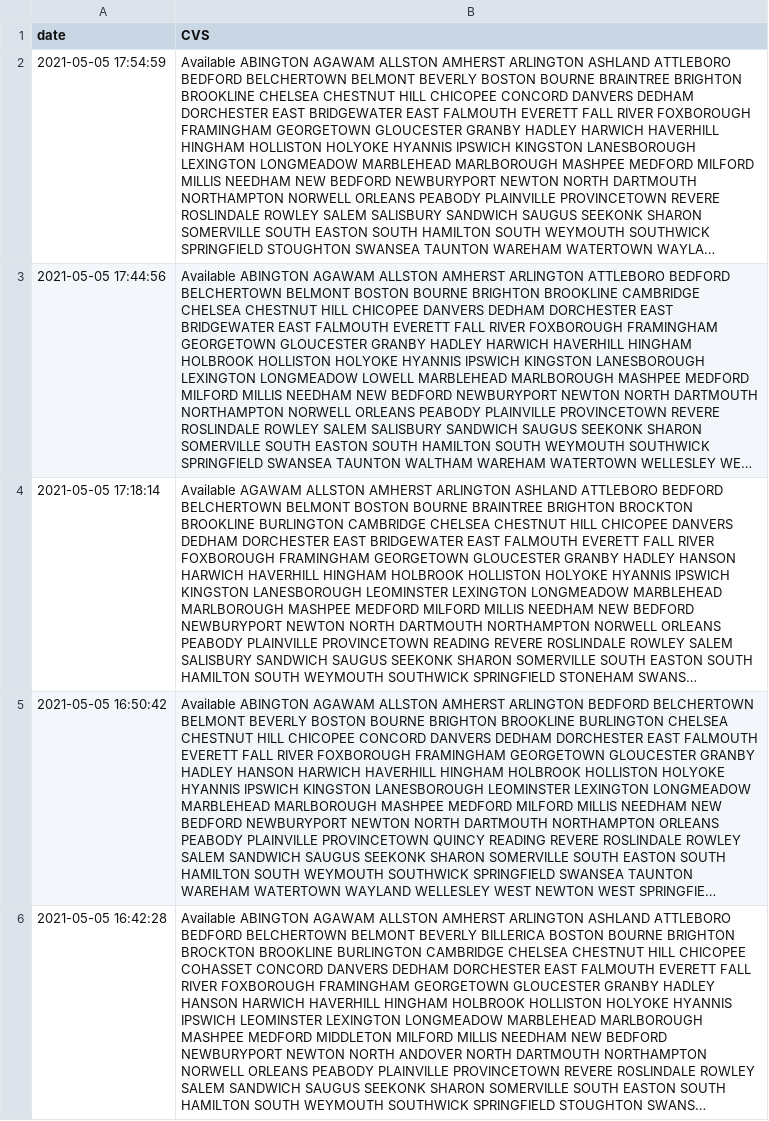
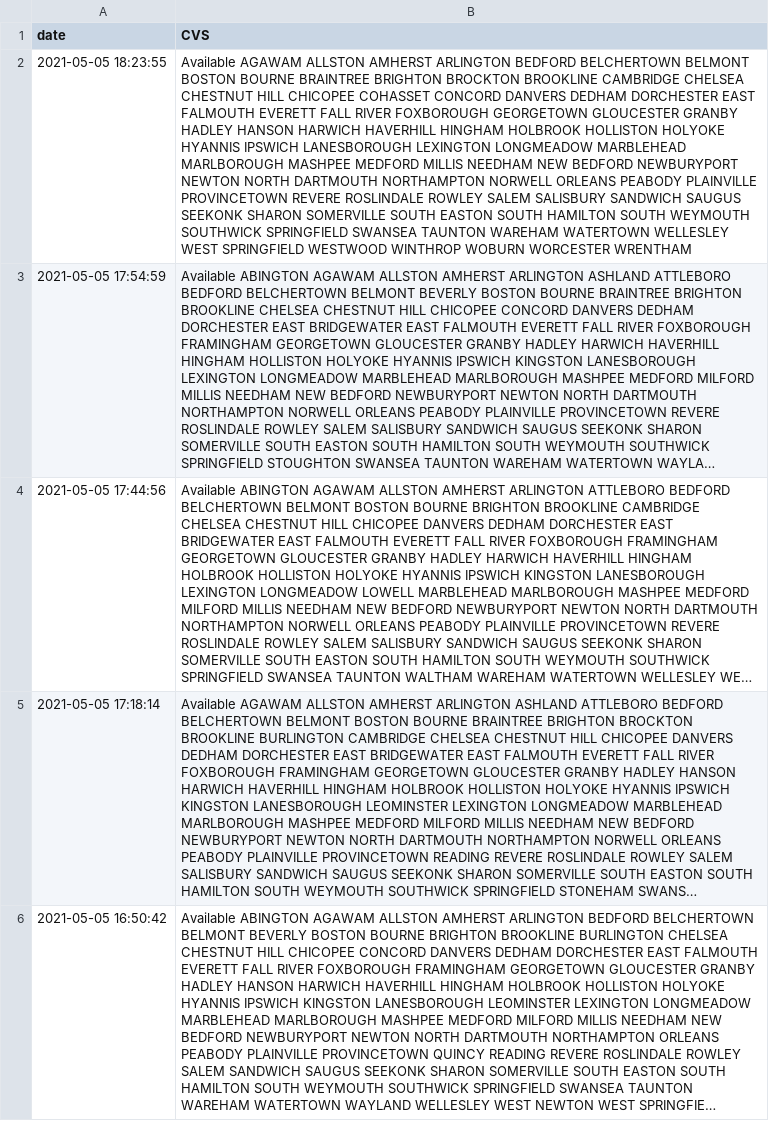
Before and after one commit to JimmyAstle/VaccineFinderMA, a CSV file: data/site-data.csv, drawn as a sheet; only a part is shown; the shorter side is filled out with more unchanged rows; long unchanged cells end in …; the diff names each change by its address in the sheet, - before the commit and + after, or states it on an @@ line.

```diff
--- a/data/site-data.csv
+++ b/data/site-data.csv
+row 2: 2021-05-05 18:23:55 | Available AGAWAM ALLSTON AMHERST ARLINGTON BEDFORD BELCHERTOWN BELMONT BOSTON BOURNE BRAINTREE BRIGHTON BROCKTON BROOKLINE CAMBRIDGE CHELSEA CHESTNUT HILL CHICOPEE COHASSET CONCORD DANVERS DEDHAM DORCHESTER EAST FALMOUTH EVERETT FALL RIVER FOXBOROUGH GEORGETOWN GLOUCESTER GRANBY HADLEY HANSON HARWICH HAVERHILL HINGHAM HOLBROOK HOLLISTON HOLYOKE HYANNIS IPSWICH LANESBOROUGH LEXINGTON LONGMEADOW MARBLEHEAD MARLBOROUGH MASHPEE MEDFORD MILLIS NEEDHAM NEW BEDFORD NEWBURYPORT NEWTON NORTH DARTMOUTH NORTHAMPTON NORWELL ORLEANS PEABODY PLAINVILLE PROVINCETOWN REVERE ROSLINDALE ROWLEY SALEM SALISBURY SANDWICH SAUGUS SEEKONK SHARON SOMERVILLE SOUTH EASTON SOUTH HAMILTON SOUTH WEYMOUTH SOUTHWICK SPRINGFIELD SWANSEA TAUNTON WAREHAM WATERTOWN WELLESLEY WEST SPRINGFIELD WESTWOOD WINTHROP WOBURN WORCESTER WRENTHAM
```
Also changed, not shown: 1 other file.
